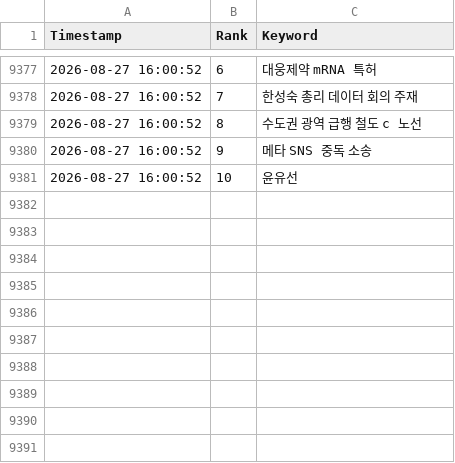
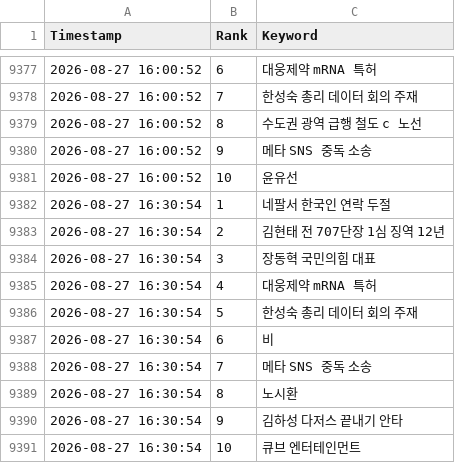
Before and after one commit to wafflecomm/TrafficCatcher, a CSV file: signal_realtime_keywords.csv, drawn as a sheet; only a part is shown, gaps mark what is left out.

```diff
--- a/signal_realtime_keywords.csv
+++ b/signal_realtime_keywords.csv
@@ -9381 +9381,11 @@
 2026-08-27 16:00:52,10,윤유선
+2026-08-27 16:30:54,1,네팔서 한국인 연락 두절
+2026-08-27 16:30:54,2,김현태 전 707단장 1심 징역 12년
+2026-08-27 16:30:54,3,장동혁 국민의힘 대표
+2026-08-27 16:30:54,4,대웅제약 mRNA 특허
+2026-08-27 16:30:54,5,한성숙 총리 데이터 회의 주재
+2026-08-27 16:30:54,6,비
+2026-08-27 16:30:54,7,메타 SNS 중독 소송
+2026-08-27 16:30:54,8,노시환
+2026-08-27 16:30:54,9,김하성 다저스 끝내기 안타
+2026-08-27 16:30:54,10,큐브 엔터테인먼트
```
Also changed, not shown: 2 other files.
